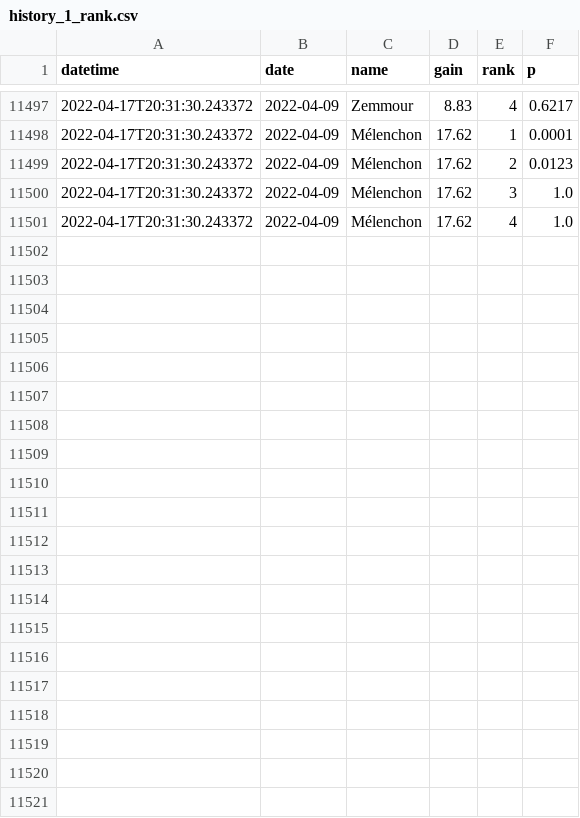
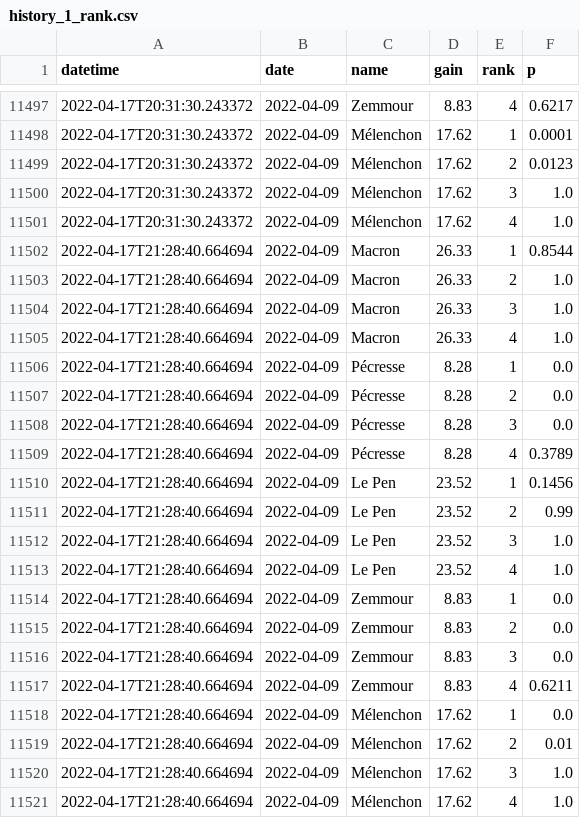
Before and after one commit to michalskop/simple-polls, a CSV file: fr2022/history_1_rank.csv, drawn as a sheet; only a part is shown, gaps mark what is left out; the diff names each change by its address in the sheet, - before the commit and + after, or states it on an @@ line.

```diff
--- a/fr2022/history_1_rank.csv
+++ b/fr2022/history_1_rank.csv
+row 11502: 2022-04-17T21:28:40.664694 | 2022-04-09 | Macron | 26.33 | 1 | 0.8544
+row 11503: 2022-04-17T21:28:40.664694 | 2022-04-09 | Macron | 26.33 | 2 | 1.0
+row 11504: 2022-04-17T21:28:40.664694 | 2022-04-09 | Macron | 26.33 | 3 | 1.0
+row 11505: 2022-04-17T21:28:40.664694 | 2022-04-09 | Macron | 26.33 | 4 | 1.0
+row 11506: 2022-04-17T21:28:40.664694 | 2022-04-09 | Pécresse | 8.28 | 1 | 0.0
+row 11507: 2022-04-17T21:28:40.664694 | 2022-04-09 | Pécresse | 8.28 | 2 | 0.0
+row 11508: 2022-04-17T21:28:40.664694 | 2022-04-09 | Pécresse | 8.28 | 3 | 0.0
+row 11509: 2022-04-17T21:28:40.664694 | 2022-04-09 | Pécresse | 8.28 | 4 | 0.3789
+row 11510: 2022-04-17T21:28:40.664694 | 2022-04-09 | Le Pen | 23.52 | 1 | 0.1456
+row 11511: 2022-04-17T21:28:40.664694 | 2022-04-09 | Le Pen | 23.52 | 2 | 0.99
+row 11512: 2022-04-17T21:28:40.664694 | 2022-04-09 | Le Pen | 23.52 | 3 | 1.0
+row 11513: 2022-04-17T21:28:40.664694 | 2022-04-09 | Le Pen | 23.52 | 4 | 1.0
+row 11514: 2022-04-17T21:28:40.664694 | 2022-04-09 | Zemmour | 8.83 | 1 | 0.0
+row 11515: 2022-04-17T21:28:40.664694 | 2022-04-09 | Zemmour | 8.83 | 2 | 0.0
+row 11516: 2022-04-17T21:28:40.664694 | 2022-04-09 | Zemmour | 8.83 | 3 | 0.0
+row 11517: 2022-04-17T21:28:40.664694 | 2022-04-09 | Zemmour | 8.83 | 4 | 0.6211
+row 11518: 2022-04-17T21:28:40.664694 | 2022-04-09 | Mélenchon | 17.62 | 1 | 0.0
+row 11519: 2022-04-17T21:28:40.664694 | 2022-04-09 | Mélenchon | 17.62 | 2 | 0.01
+row 11520: 2022-04-17T21:28:40.664694 | 2022-04-09 | Mélenchon | 17.62 | 3 | 1.0
+row 11521: 2022-04-17T21:28:40.664694 | 2022-04-09 | Mélenchon | 17.62 | 4 | 1.0
```
Also changed, not shown: fr2022/history_1_duel.csv, fr2022/history_1_top2.csv, 1 other file.
